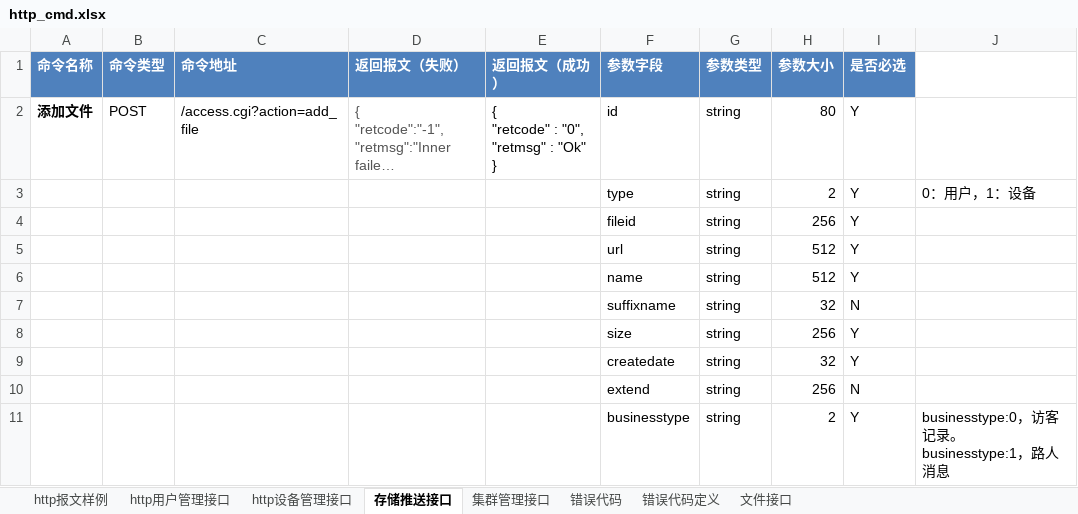
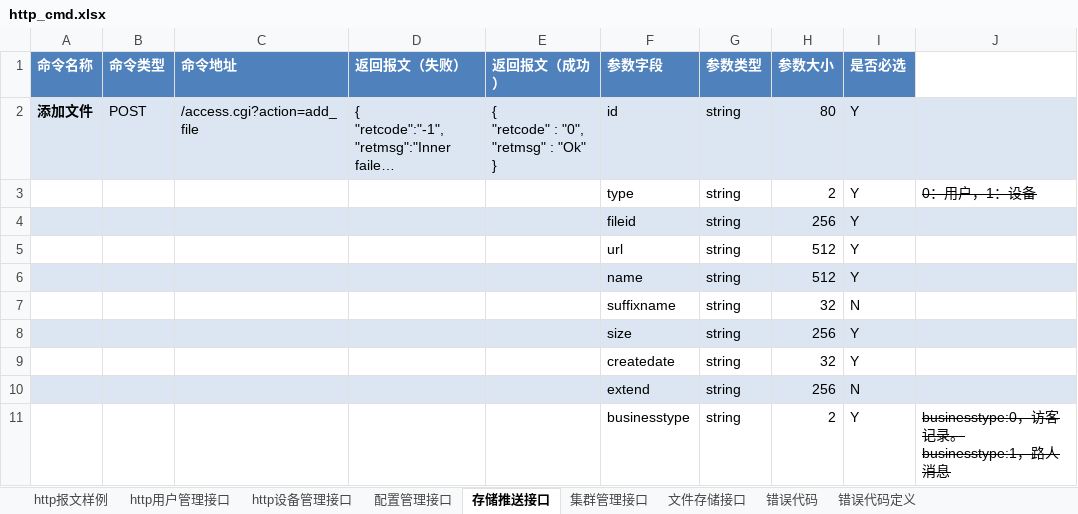
Before and after one commit to GSIL-Monitor/aicode, an Excel workbook: script/http_cmd.xlsx, sheet 存储推送接口, drawn as a sheet; long unchanged cells end in …; values as stored, in another font and other column widths than the file's, no borders; the diff names each change by its address in the sheet, - before the commit and + after, or states it on an @@ line.

```diff
--- a/script/http_cmd.xlsx (sheet 存储推送接口)
+++ b/script/http_cmd.xlsx (sheet 存储推送接口)
-sheet tab: 文件接口
+sheet tab: 配置管理接口
+sheet tab: 文件存储接口
@@ sheet tab order changed: http报文样例 | http用户管理接口 | http设备管理接口 | 配置管理接口 | 存储推送接口 | 集群管理接口 | 文件存储接口 | 错误代码 | 错误代码定义 @@
-A2:J2 fill: none
+A2:J2 fill: #DCE6F2
-D2 text colour: #555555
+D2 text colour: black
-J3 strikethrough: off
+J3 strikethrough: on
-A4:J4 fill: none
+A4:J4 fill: #DCE6F2
-A6:J6 fill: none
+A6:J6 fill: #DCE6F2
-A8:J8 fill: none
+A8:J8 fill: #DCE6F2
-A10:J10 fill: none
+A10:J10 fill: #DCE6F2
-J11 strikethrough: off
+J11 strikethrough: on
```
Also changed, not shown: sheet 配置管理接口, sheet 集群管理接口, sheet http设备管理接口, sheet http用户管理接口, 8 other files.
